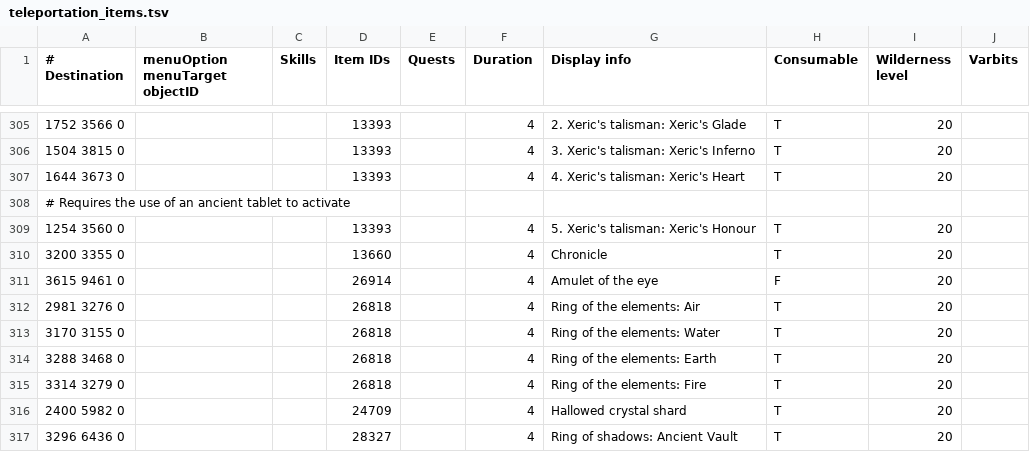
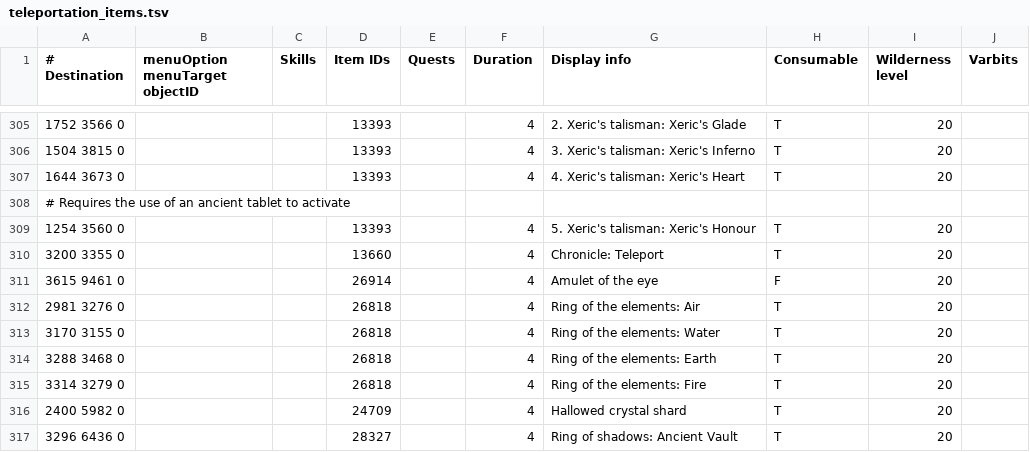
Before and after one commit to NewGenEng/Microbot, a TSV file: runelite-client/src/main/resources/net/runelite/client/plugins/microbot/shortestpath/teleportation_items.tsv, drawn as a sheet; only a part is shown, gaps mark what is left out.

Commit message:
fix: use Rs2Equipment.invokeMenu to dynamically call Microbot.invokeMenu fix: changed chronicle display info

```diff
--- a/runelite-client/src/main/resources/net/runelite/client/plugins/microbot/shortestpath/teleportation_items.tsv
+++ b/runelite-client/src/main/resources/net/runelite/client/plugins/microbot/shortestpath/teleportation_items.tsv
@@ -309,3 +309,3 @@
 1254 3560 0			13393		4	5. Xeric's talisman: Xeric's Honour	T	20
-3200 3355 0			13660		4	Chronicle	T	20	
+3200 3355 0			13660		4	Chronicle: Teleport	T	20	
 3615 9461 0			26914		4	Amulet of the eye	F	20	
```
Also changed, not shown: 2 other files.
